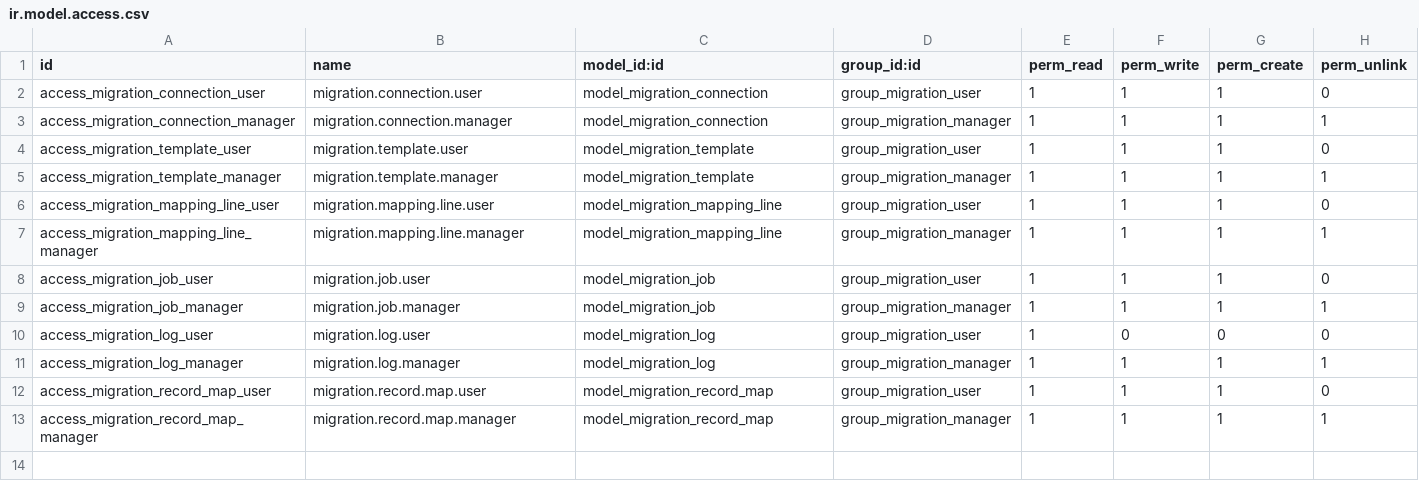
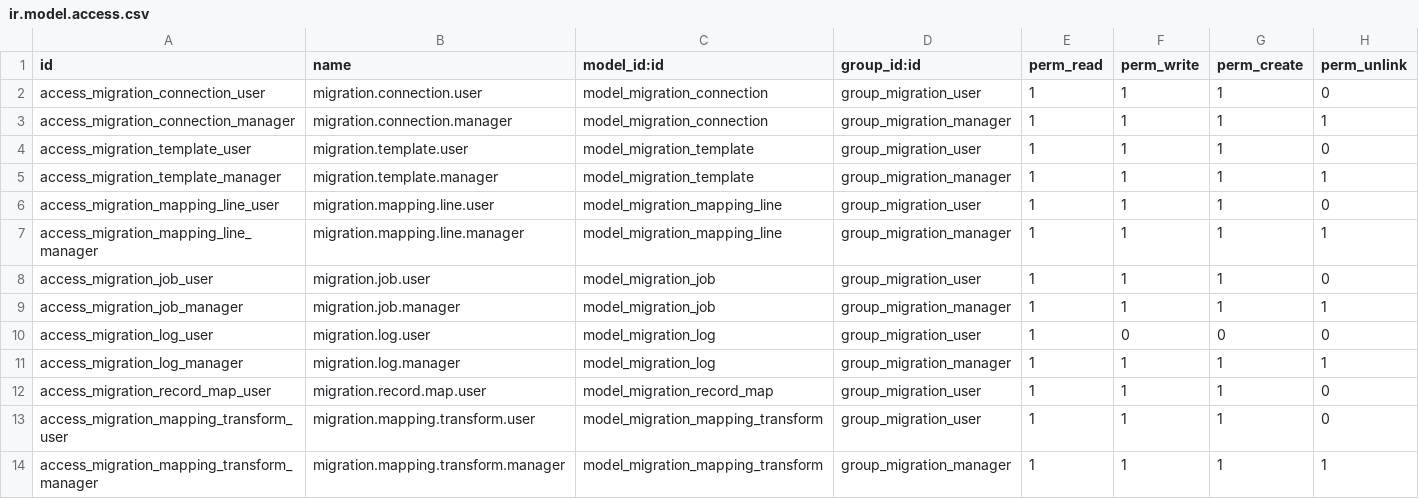
Before and after one commit to nonnatee/data_migration, a CSV file: security/ir.model.access.csv, drawn as a sheet.

Commit message:
feat: implement Visual Mapper widget for interactive data schema and field transformation configuration

```diff
--- a/security/ir.model.access.csv
+++ b/security/ir.model.access.csv
@@ -12,2 +12,3 @@ access_migration_log_manager,migration.log.manager,model_migration_log,group_mig
 access_migration_record_map_user,migration.record.map.user,model_migration_record_map,group_migration_user,1,1,1,0
-access_migration_record_map_manager,migration.record.map.manager,model_migration_record_map,group_migration_manager,1,1,1,1
+access_migration_mapping_transform_user,migration.mapping.transform.user,model_migration_mapping_transform,group_migration_user,1,1,1,0
+access_migration_mapping_transform_manager,migration.mapping.transform.manager,model_migration_mapping_transform,group_migration_manager,1,1,1,1
```
Also changed, not shown: 12 other files.
